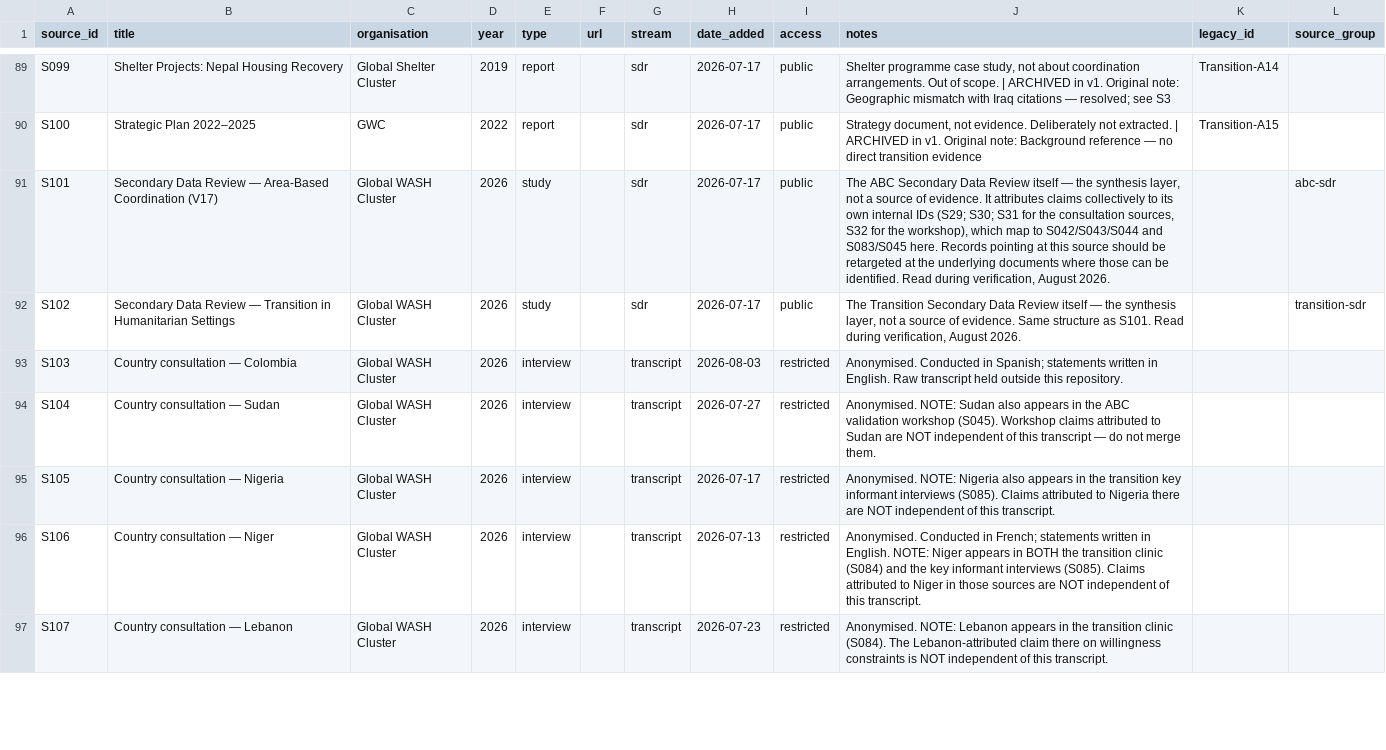
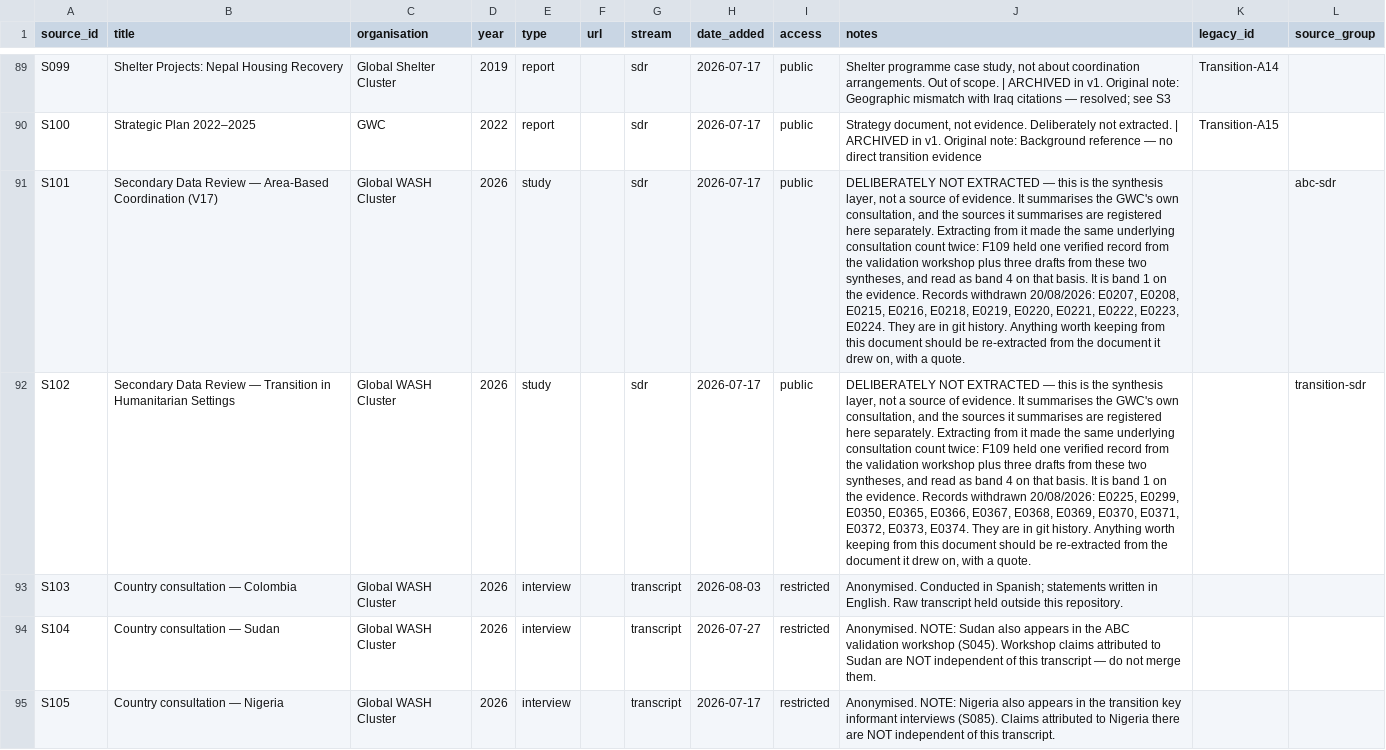
Before and after one commit to workmichelecitton/gwc-abc-transition-evidence, a CSV file: data/sources.csv, drawn as a sheet; only a part is shown, gaps mark what is left out; the shorter side is filled out with more unchanged rows; the diff names each change by its address in the sheet, - before the commit and + after, or states it on an @@ line.

Commit message:
Retire the 24 records drawn from the SDR synthesis layer
S101 and S102 are the GWC's own secondary data reviews. They summarise the
consultation whose sources are already registered here individually, so
extracting from them made the same underlying evidence count twice.

F109 is the clearest case. It held one verified record from the validation
workshop plus three drafts from these two syntheses — two of them from S102
alone — and read as band 4 on that basis. On the evidence it is band 1. Nothing
about the finding changed; what changed is that the number now describes what
supports it. F102 moves 4 to 3 for the same reason.

None of the 24 carried a quote and none had been verified, which is what you
would expect: a synthesis has no passage to check a claim against, only other
claims. That is the argument for retiring them rather than chasing them.

F429 disappears with them — it existed only as an auto-generated finding from
a single S102 record, observing that successful transitions are less documented
than failures. That is true, and it is a statement about the evidence base
rather than a finding within it, so it moves to the About caveats where it sits
alongside the barrier-to-enabler ratio it explains.

Both sources stay in the registry, marked as a deliberate decision with the
withdrawn record IDs listed. They were considered and ruled out, and that is
worth more in the record than a silent deletion. Anything worth keeping should
be re-extracted from the document the synthesis drew on, with a quote.

734 records, 173 findings. Bands 5:26 4:25 3:30 2:18 1:74.

```diff
--- a/data/sources.csv
+++ b/data/sources.csv
-J91 (notes): The ABC Secondary Data Review itself — the synthesis layer, not a source of evidence. It attributes claims collectively to its own internal IDs (S29; S30; S31 for the consultation sources, S32 for the workshop), which map to S042/S043/S044 and S083/S045 here. Records pointing at this source should be retargeted at the underlying documents where those can be identified. Read during verification, August 2026.
+J91 (notes): DELIBERATELY NOT EXTRACTED — this is the synthesis layer, not a source of evidence. It summarises the GWC's own consultation, and the sources it summarises are registered here separately. Extracting from it made the same underlying consultation count twice: F109 held one verified record from the validation workshop plus three drafts from these two syntheses, and read as band 4 on that basis. It is band 1 on the evidence. Records withdrawn 20/08/2026: E0207, E0208, E0215, E0216, E0218, E0219, E0220, E0221, E0222, E0223, E0224. They are in git history. Anything worth keeping from this document should be re-extracted from the document it drew on, with a quote.
-J92 (notes): The Transition Secondary Data Review itself — the synthesis layer, not a source of evidence. Same structure as S101. Read during verification, August 2026.
+J92 (notes): DELIBERATELY NOT EXTRACTED — this is the synthesis layer, not a source of evidence. It summarises the GWC's own consultation, and the sources it summarises are registered here separately. Extracting from it made the same underlying consultation count twice: F109 held one verified record from the validation workshop plus three drafts from these two syntheses, and read as band 4 on that basis. It is band 1 on the evidence. Records withdrawn 20/08/2026: E0225, E0299, E0350, E0365, E0366, E0367, E0368, E0369, E0370, E0371, E0372, E0373, E0374. They are in git history. Anything worth keeping from this document should be re-extracted from the document it drew on, with a quote.
```
Also changed, not shown: 4 other files.
